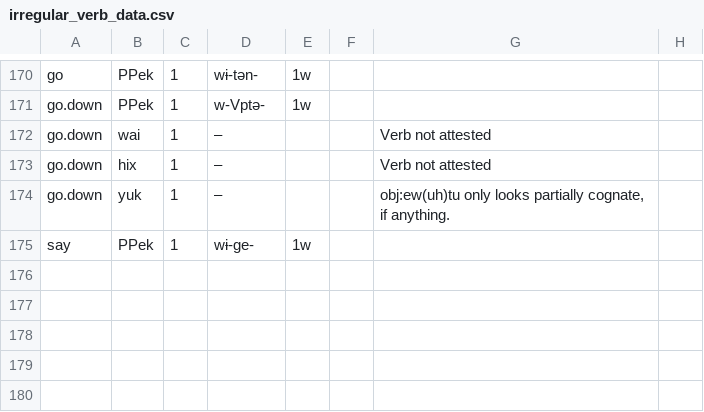
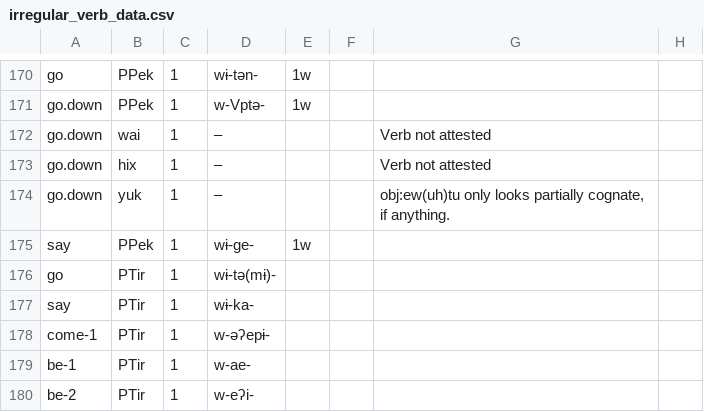
Before and after one commit to fmatter/cariban_irregular_1, a CSV file: data/irregular_verb_data.csv, drawn as a sheet; only a part is shown, gaps mark what is left out; the diff names each change by its address in the sheet, - before the commit and + after, or states it on an @@ line.

Commit message:
started adding PTir forms

```diff
--- a/data/irregular_verb_data.csv
+++ b/data/irregular_verb_data.csv
+row 176: go | PTir | 1 | wɨ-tə(mɨ)-
+row 177: say | PTir | 1 | wɨ-ka-
+row 178: come-1 | PTir | 1 | w-əʔepɨ-
+row 179: be-1 | PTir | 1 | w-ae-
+row 180: be-2 | PTir | 1 | w-eʔi-
```
Also changed, not shown: 2 other files.
